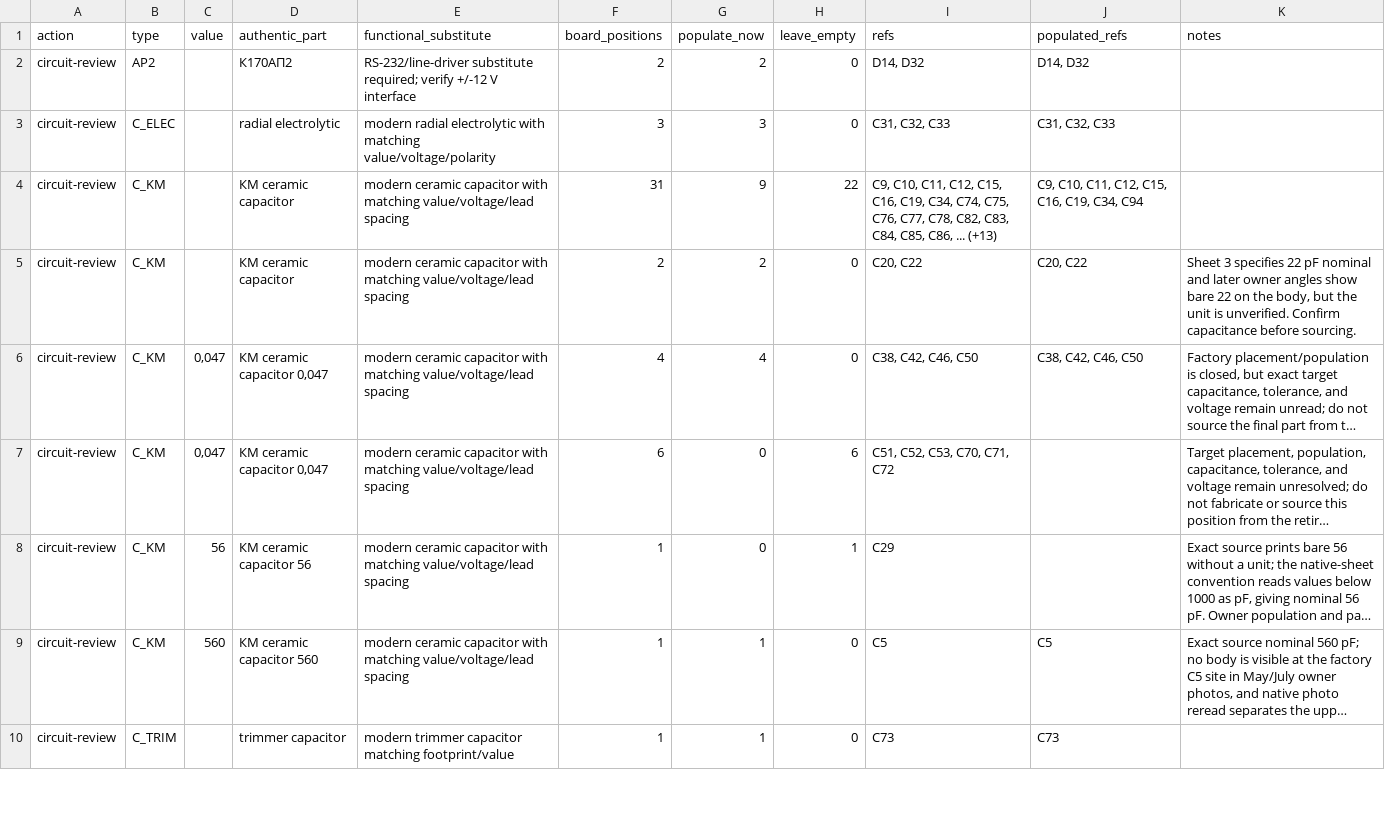
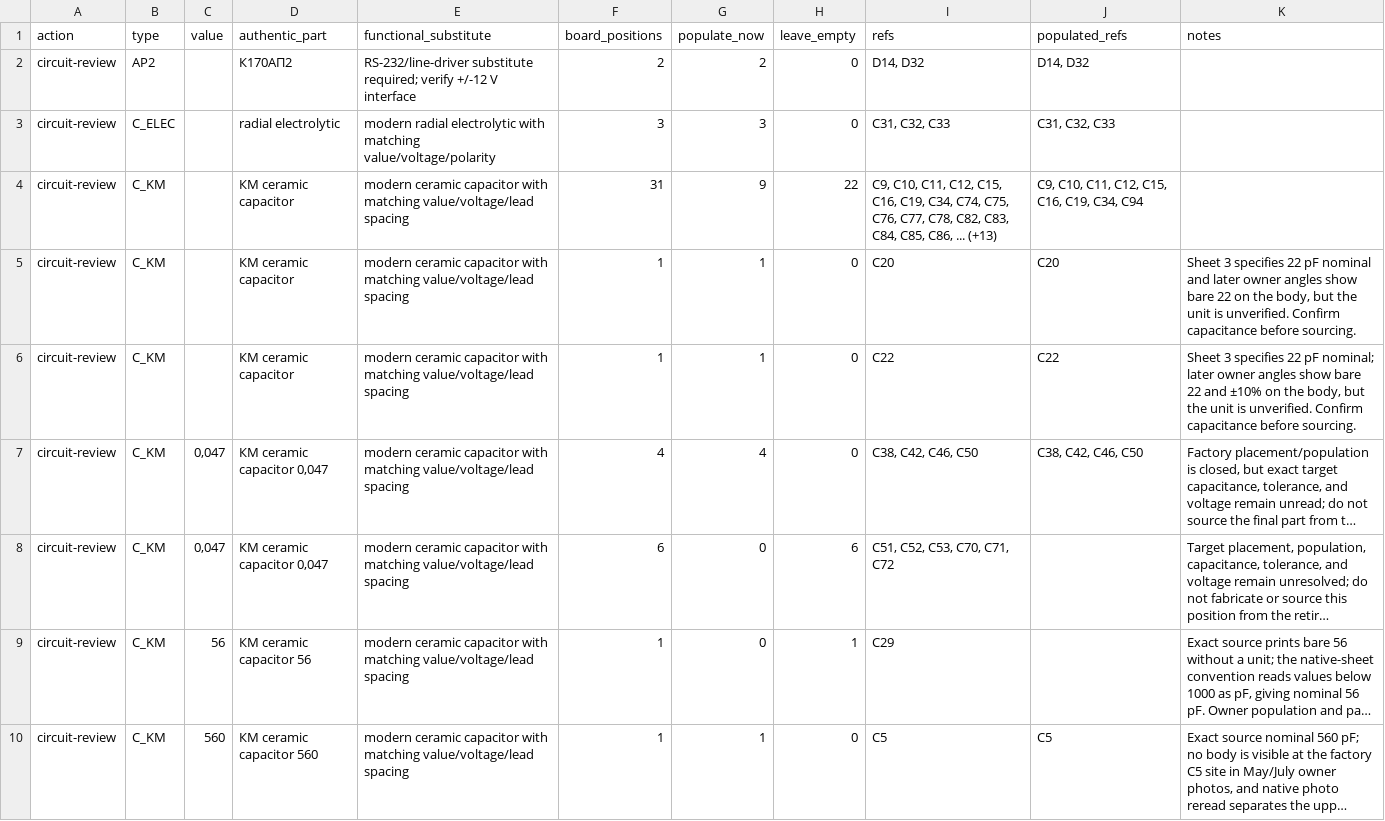
Before and after one commit to ddanila/8080-cosim, a CSV file: docs/replica-dual-config-bom.csv, drawn as a sheet; only a part is shown; the shorter side is filled out with more unchanged rows; long unchanged cells end in …; the diff names each change by its address in the sheet, - before the commit and + after, or states it on an @@ line.

Commit message:
Record C22 body tolerance marking

```diff
--- a/docs/replica-dual-config-bom.csv
+++ b/docs/replica-dual-config-bom.csv
-F5 (board_positions): 2
+F5 (board_positions): 1
-G5 (populate_now): 2
+G5 (populate_now): 1
-I5 (refs): C20, C22
+I5 (refs): C20
-J5 (populated_refs): C20, C22
+J5 (populated_refs): C20
+row 6: circuit-review | C_KM |  | КМ ceramic capacitor | modern ceramic capacitor with matching value/voltage/lead spacing | 1 | 1 | 0 | C22 | C22 | Sheet 3 specifies 22 pF nominal; later owner angles show bare 22 and ±10% on the body, but the unit is unverified. Confirm capacitance before sourcing.
```
Also changed, not shown: 11 other files.
